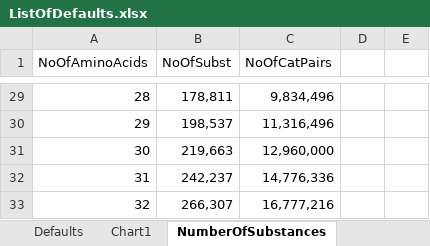
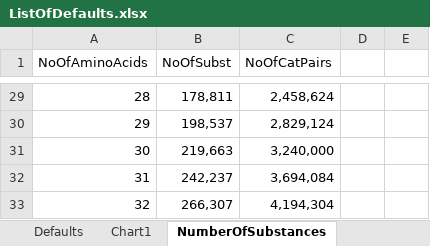
Before and after one commit to kkkmail/ClmFSharp, an Excel workbook: Math/ListOfDefaults.xlsx, sheet NumberOfSubstances, drawn as a sheet; only a part is shown, gaps mark what is left out; values as stored, in another font and other column widths than the file's, no borders; the diff covers the shown part only; the diff names each change by its address in the sheet, - before the commit and + after, or states it on an @@ line.

```diff
--- a/Math/ListOfDefaults.xlsx (sheet NumberOfSubstances)
+++ b/Math/ListOfDefaults.xlsx (sheet NumberOfSubstances)
-C29 (NoOfCatPairs): 9,834,496
+C29 (NoOfCatPairs): 2,458,624
-C30 (NoOfCatPairs): 11,316,496
+C30 (NoOfCatPairs): 2,829,124
-C31 (NoOfCatPairs): 12,960,000
+C31 (NoOfCatPairs): 3,240,000
-C32 (NoOfCatPairs): 14,776,336
+C32 (NoOfCatPairs): 3,694,084
-C33 (NoOfCatPairs): 16,777,216
+C33 (NoOfCatPairs): 4,194,304
```
Also changed, not shown: 31 edited cells elsewhere in this sheet, sheet Defaults, charts or pictures, 2 other files.
